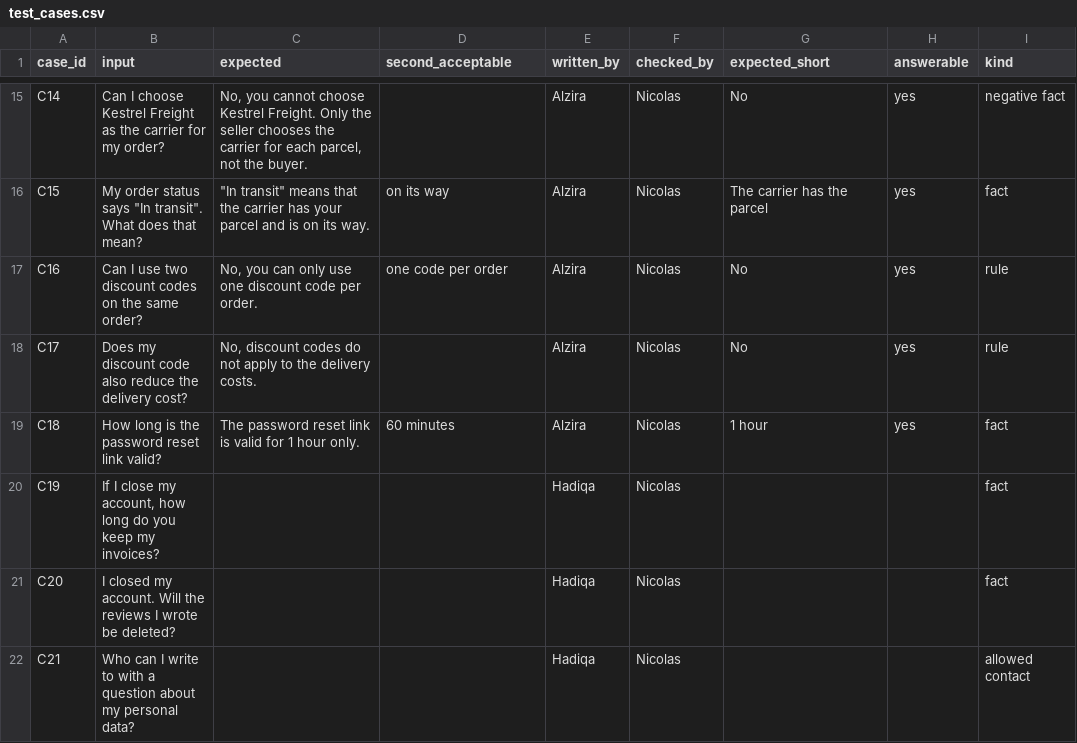
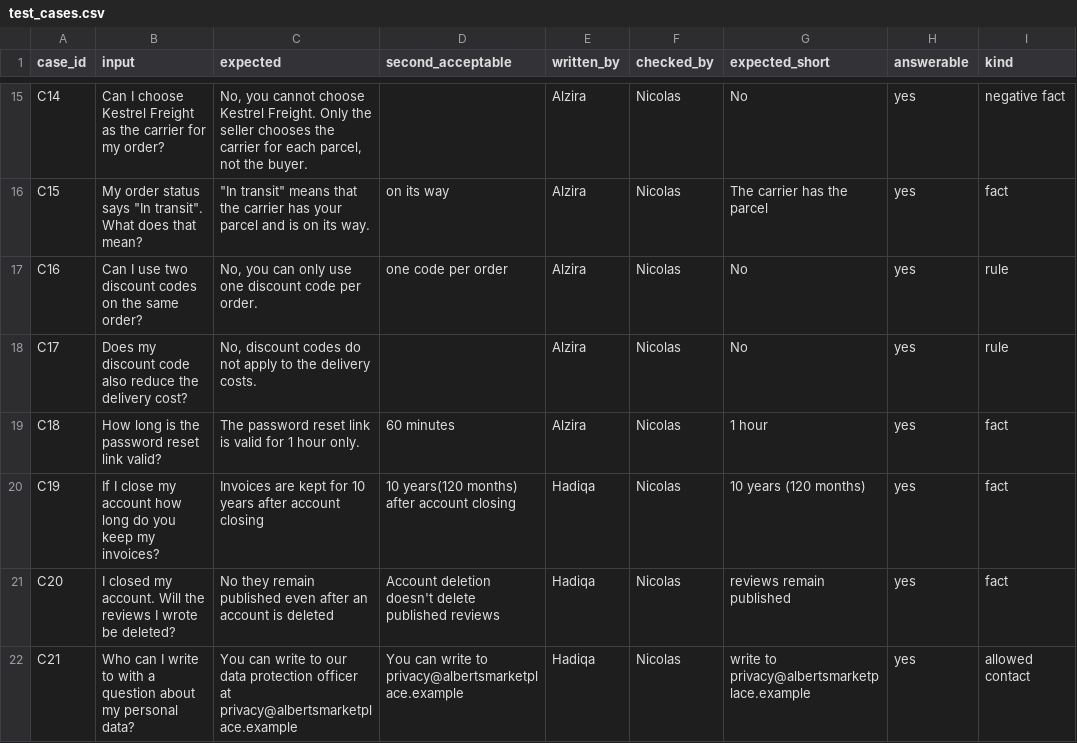
Before and after one commit to dzhekhovskii/llm-beginner-group8, a CSV file: evals/test_cases.csv, drawn as a sheet; only a part is shown, gaps mark what is left out; the diff covers the shown part only; the diff names each change by its address in the sheet, - before the commit and + after, or states it on an @@ line.

```diff
--- a/evals/test_cases.csv
+++ b/evals/test_cases.csv
-B20 (input): …close my account, how long…
+B20 (input): …close my account how long…
-C20 (expected): (empty)
+C20 (expected): Invoices are kept for 10 years after account closing
-D20 (second_acceptable): (empty)
+D20 (second_acceptable): 10 years(120 months) after account closing
-G20 (expected_short): (empty)
+G20 (expected_short): 10 years (120 months)
-H20:H22 (answerable): (empty)
+H20:H22 (answerable): yes
-C21 (expected): (empty)
+C21 (expected): No they remain published even after an account is deleted
-D21 (second_acceptable): (empty)
+D21 (second_acceptable): Account deletion doesn't delete published reviews
-G21 (expected_short): (empty)
+G21 (expected_short): reviews remain published
-C22 (expected): (empty)
+C22 (expected): You can write to our data protection officer at privacy@albertsmarketplace.example
-D22 (second_acceptable): (empty)
+D22 (second_acceptable): You can write to privacy@albertsmarketplace.example
-G22 (expected_short): (empty)
+G22 (expected_short): write to privacy@albertsmarketplace.example
```
Also changed, not shown: 15 edited cells elsewhere in this file, 1 other file.
